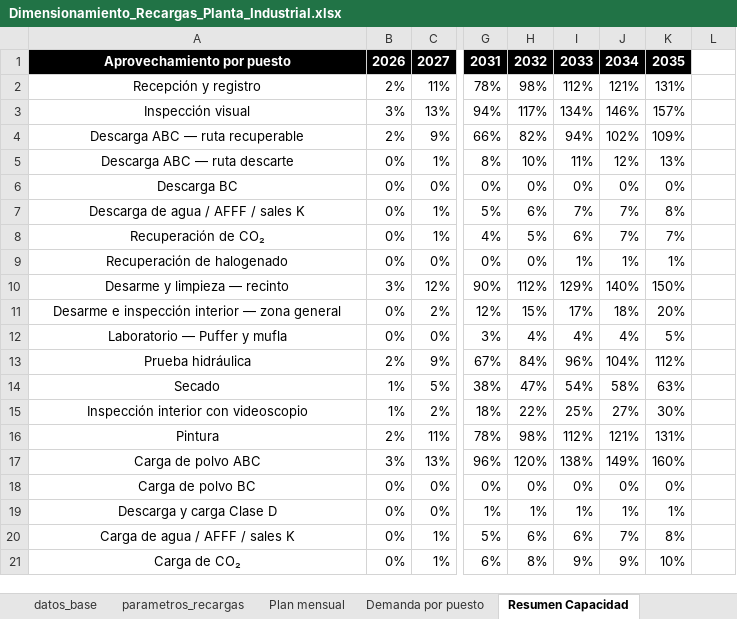
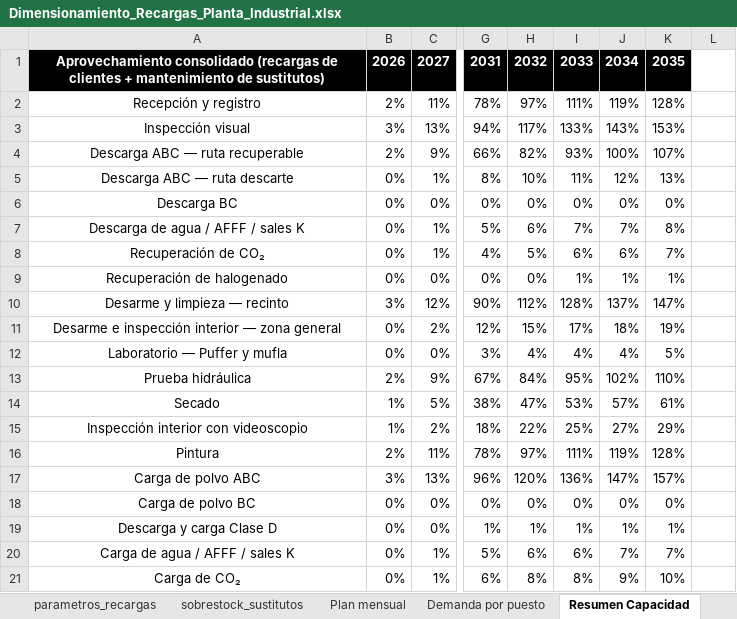
Before and after one commit to TadeoSinay/planos_industrial_flama, an Excel workbook: salida/Dimensionamiento_Recargas_Planta_Industrial.xlsx, sheet Resumen Capacidad, drawn as a sheet; only a part is shown, gaps mark what is left out; values as stored, in another font and other column widths than the file's, no borders; conditional formats not drawn; the diff covers the shown part only; the diff names each change by its address in the sheet, - before the commit and + after, or states it on an @@ line.

```diff
--- a/salida/Dimensionamiento_Recargas_Planta_Industrial.xlsx (sheet Resumen Capacidad)
+++ b/salida/Dimensionamiento_Recargas_Planta_Industrial.xlsx (sheet Resumen Capacidad)
-A1: Aprovechamiento por puesto
+A1: Aprovechamiento consolidado (recargas de clientes + mantenimiento de sustitutos)
-H2: 98%
+H2: 97%
-I2: 112%
+I2: 111%
-J2: 121%
+J2: 119%
-K2: 131%
+K2: 128%
-I3: 134%
+I3: 133%
-J3: 146%
+J3: 143%
-K3: 157%
+K3: 153%
-I4: 94%
+I4: 93%
-J4: 102%
+J4: 100%
-K4: 109%
+K4: 107%
-J8: 7%
+J8: 6%
-I10: 129%
+I10: 128%
-J10: 140%
+J10: 137%
-K10: 150%
+K10: 147%
-K11: 20%
+K11: 19%
-I13: 96%
+I13: 95%
-J13: 104%
+J13: 102%
-K13: 112%
+K13: 110%
-I14: 54%
+I14: 53%
-J14: 58%
+J14: 57%
-K14: 63%
+K14: 61%
-K15: 30%
+K15: 29%
-H16: 98%
+H16: 97%
-I16: 112%
+I16: 111%
-J16: 121%
+J16: 119%
-K16: 131%
+K16: 128%
-I17: 138%
+I17: 136%
-J17: 149%
+J17: 147%
-K17: 160%
+K17: 157%
-K20: 8%
+K20: 7%
-I21: 9%
+I21: 8%
```
Also changed, not shown: 23 edited cells elsewhere in this sheet, sheet Demanda por puesto, sheet Plan mensual, sheet sobrestock_sustitutos, other sheet tabs, formulas that keep their value, salida/Dimensionamiento_Recargas_Planta_Comercial.xlsx, 1 other file.
